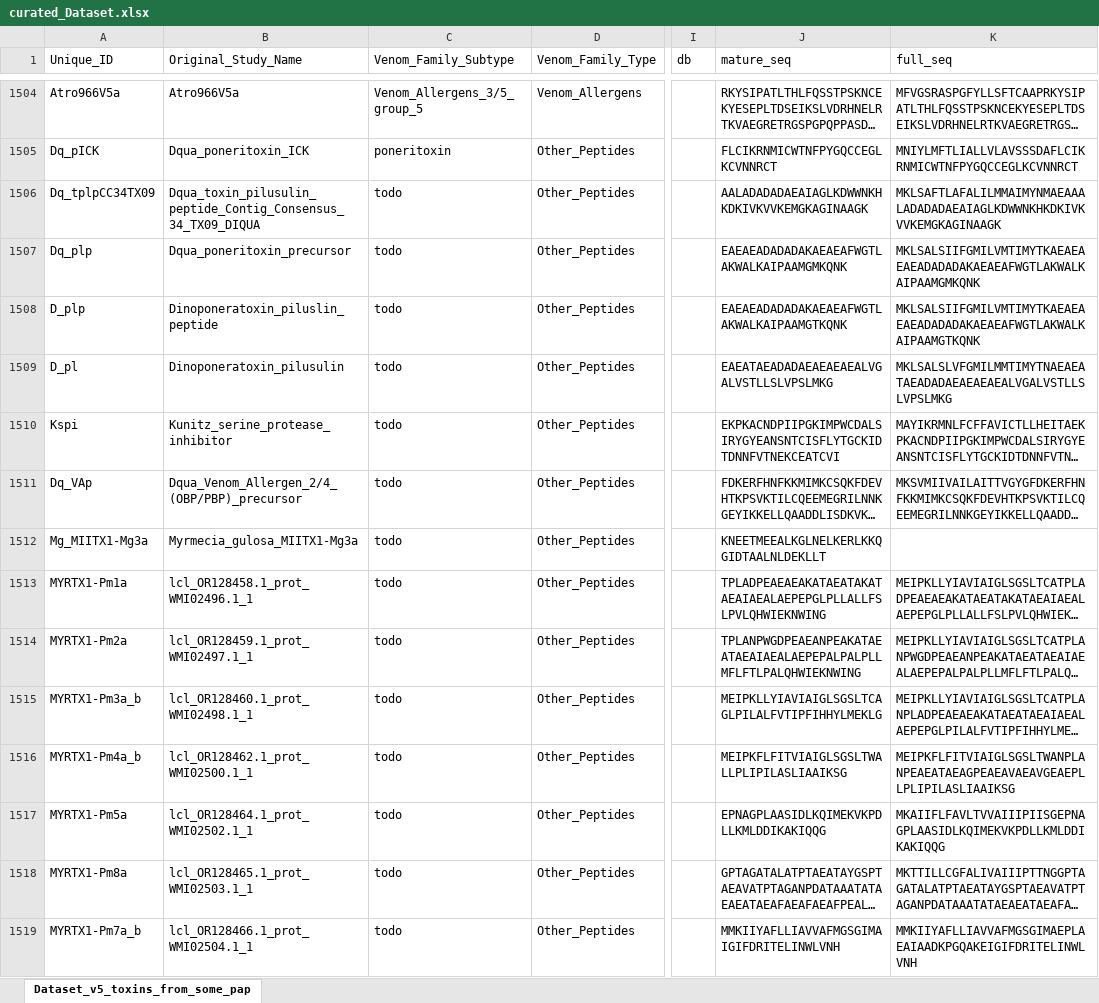
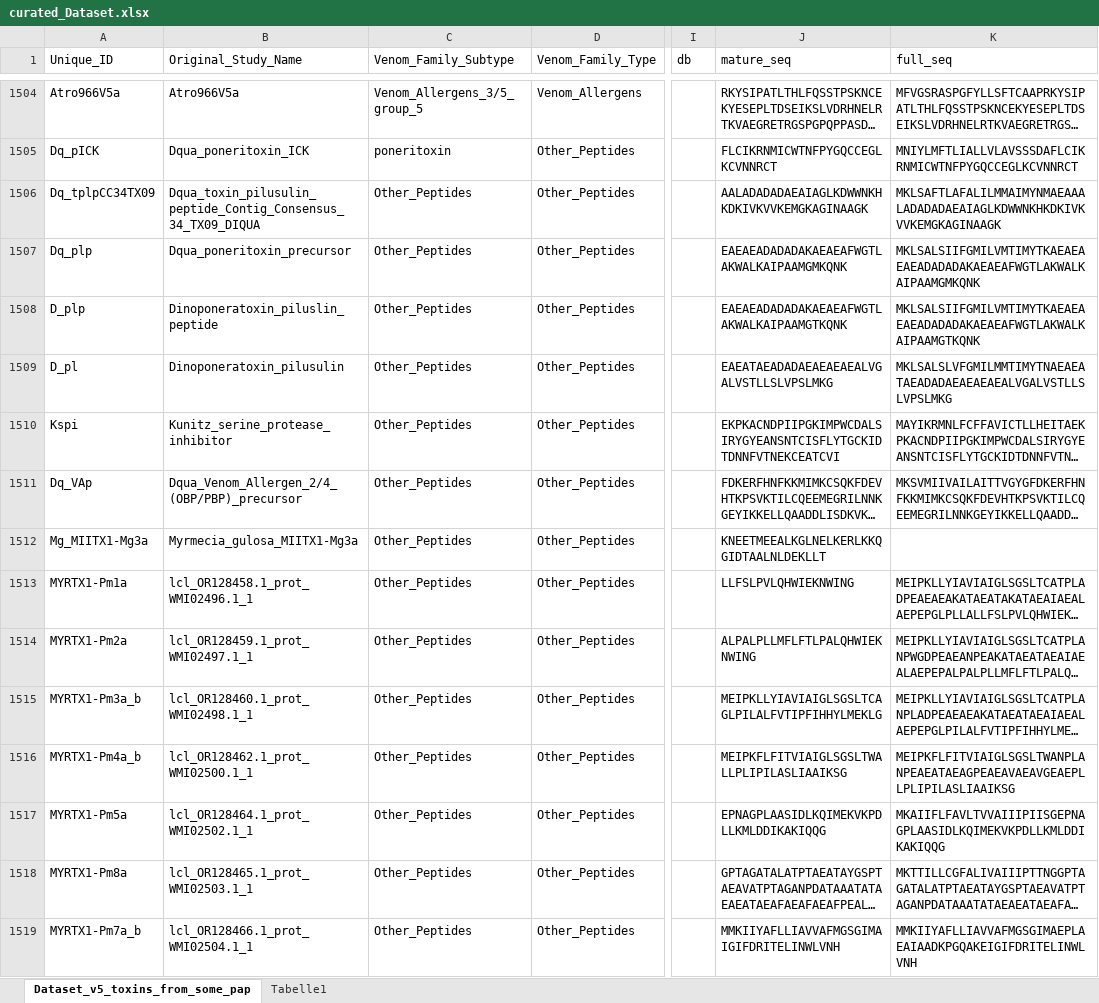
Before and after one commit to AndreasWz/hymenopteran_venom_protein_dataset_curation, an Excel workbook: curated_Dataset.xlsx, sheet Dataset_v5_toxins_from_some_pap, drawn as a sheet; only a part is shown, gaps mark what is left out; long unchanged cells end in …; values as stored, in another font and other column widths than the file's, no borders; table styles not drawn; the diff covers the shown part only; the diff names each change by its address in the sheet, - before the commit and + after, or states it on an @@ line.

Commit message:
remove Propeptide from added Venom Proteins from Paper (S.D.Robinson)

```diff
--- a/curated_Dataset.xlsx (sheet Dataset_v5_toxins_from_some_pap)
+++ b/curated_Dataset.xlsx (sheet Dataset_v5_toxins_from_some_pap)
+sheet tab: Tabelle1
-C1506:C1519 (Venom_Family_Subtype): todo
+C1506:C1519 (Venom_Family_Subtype): Other_Peptides
-J1513 (mature_seq): TPLADPEAEAEAKATAEATAKATAEAIAEALAEPEPGLPLLALLFSLPVLQHWIEKNWING
+J1513 (mature_seq): LLFSLPVLQHWIEKNWING
-J1514 (mature_seq): TPLANPWGDPEAEANPEAKATAEATAEAIAEALAEPEPALPALPLLMFLFTLPALQHWIEKNWING
+J1514 (mature_seq): ALPALPLLMFLFTLPALQHWIEKNWING
```
Also changed, not shown: 25 edited cells elsewhere in this sheet, 1 other file.
